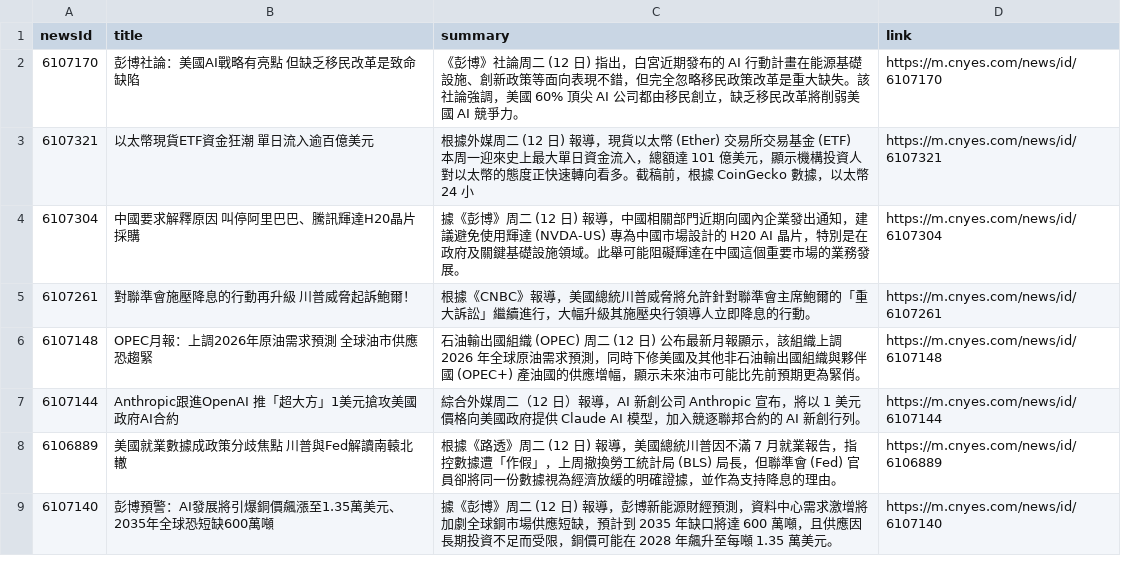
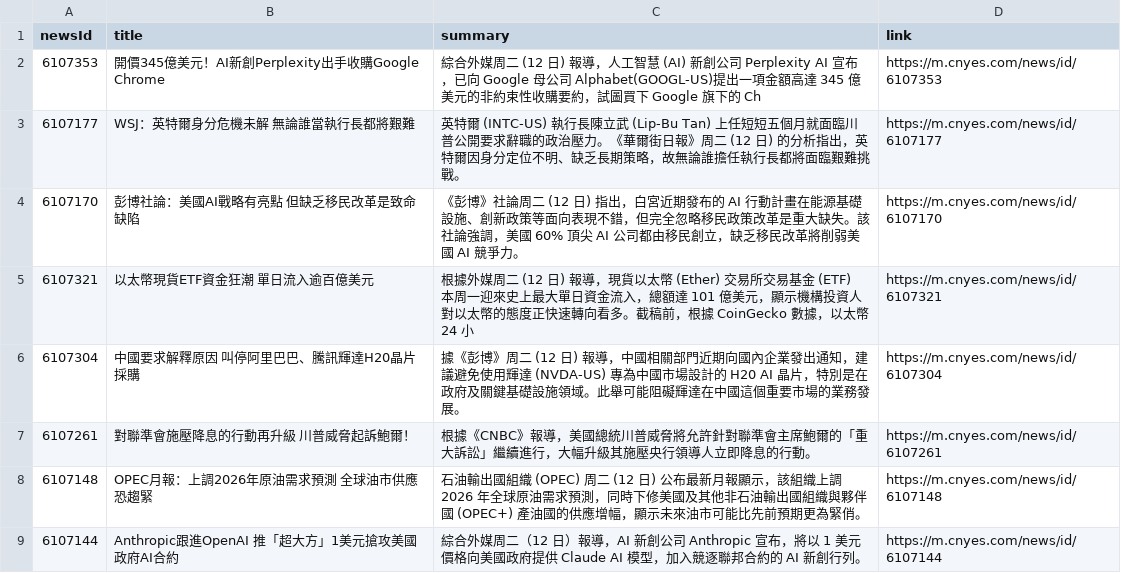
Before and after one commit to MaxDong168/test_github_actions, a CSV file: news.csv, drawn as a sheet; only a part is shown; the shorter side is filled out with more unchanged rows.

Commit message:
更新鉅亨網新聞

```diff
--- a/news.csv
+++ b/news.csv
@@ -1,2 +1,4 @@
 newsId,title,summary,link
+6107353,開價345億美元！AI新創Perplexity出手收購Google Chrome,綜合外媒周二 (12 日) 報導，人工智慧 (AI) 新創公司 Perplexity AI 宣布，已向 Google 母公司 Alphabet(GOOGL-US)提出一項金額高達 345 億美元的非約束性收購要約，試圖買下 Google 旗下的 Ch,https://m.cnyes.com/news/id/6107353
+6107177,WSJ：英特爾身分危機未解 無論誰當執行長都將艱難,英特爾 (INTC-US) 執行長陳立武 (Lip-Bu Tan) 上任短短五個月就面臨川普公開要求辭職的政治壓力。《華爾街日報》周二 (12 日) 的分析指出，英特爾因身分定位不明、缺乏長期策略，故無論誰擔任執行長都將面臨艱難挑戰。,https://m.cnyes.com/news/id/6107177
 6107170,彭博社論：美國AI戰略有亮點 但缺乏移民改革是致命缺陷,《彭博》社論周二 (12 日) 指出，白宮近期發布的 AI 行動計畫在能源基礎設施、創新政策等面向表現不錯，但完全忽略移民政策改革是重大缺失。該社論強調，美國 60% 頂尖 AI 公司都由移民創立，缺乏移民改革將削弱美國 AI 競爭力。,https://m.cnyes.com/news/id/6107170
```
